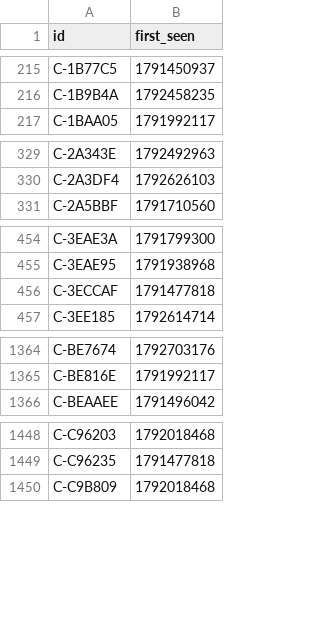
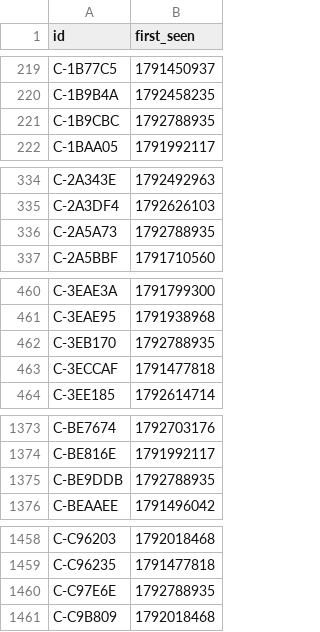
Before and after one commit to ashil13/early-hunter, a CSV file: data/candidates_seen.csv, drawn as a sheet; only a part is shown, gaps mark what is left out; the diff covers the shown part only; the diff names each change by its address in the sheet, - before the commit and + after, or states it on an @@ line.

```diff
--- a/data/candidates_seen.csv
+++ b/data/candidates_seen.csv
+row 221: C-1B9CBC | 1792788935
+row 336: C-2A5A73 | 1792788935
+row 462: C-3EB170 | 1792788935
+row 1375: C-BE9DDB | 1792788935
+row 1460: C-C97E6E | 1792788935
```
Also changed, not shown: 9 added rows elsewhere in this file, data/wallets.csv, 3 other files.
